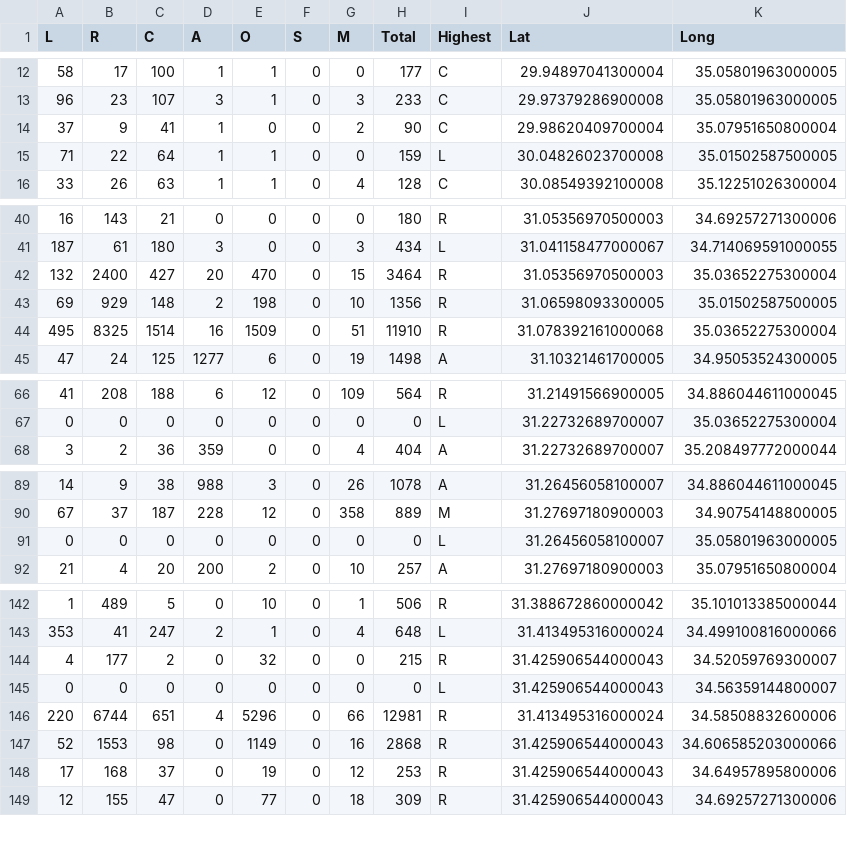
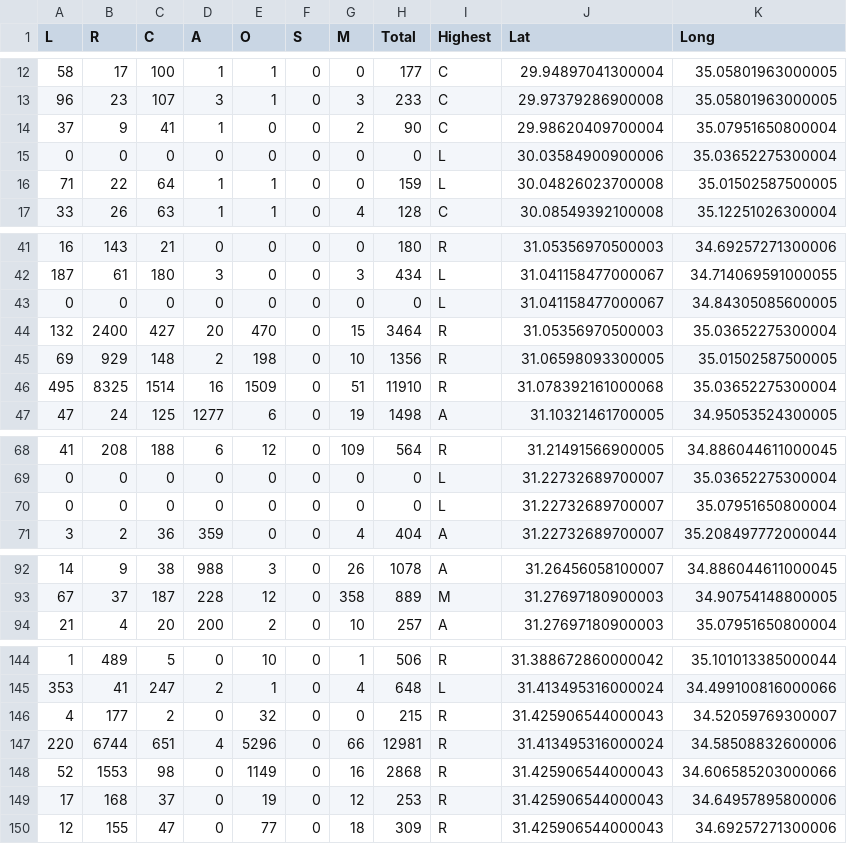
Before and after one commit to JacobWeinbren/Israel-Data, a CSV file: output/elections/22.csv, drawn as a sheet; only a part is shown, gaps mark what is left out; removed rows and columns are numbered as before the commit, all else as after; the diff covers the shown part only; the diff names each change by its address in the sheet, - before the commit and + after, or states it on an @@ line.

```diff
--- a/output/elections/22.csv
+++ b/output/elections/22.csv
+row 15: 0 | 0 | 0 | 0 | 0 | 0 | 0 | 0 | L | 30.03584900900006 | 35.03652275300004
+row 43: 0 | 0 | 0 | 0 | 0 | 0 | 0 | 0 | L | 31.041158477000067 | 34.84305085600005
+row 70: 0 | 0 | 0 | 0 | 0 | 0 | 0 | 0 | L | 31.22732689700007 | 35.07951650800004
-row 91: 0 | 0 | 0 | 0 | 0 | 0 | 0 | 0 | L | 31.26456058100007 | 35.05801963000005
-row 145: 0 | 0 | 0 | 0 | 0 | 0 | 0 | 0 | L | 31.425906544000043 | 34.56359144800007
```
Also changed, not shown: 3 added rows and 2 removed rows elsewhere in this file, output/elections/13.csv, output/elections/19.csv, 12 other files.
